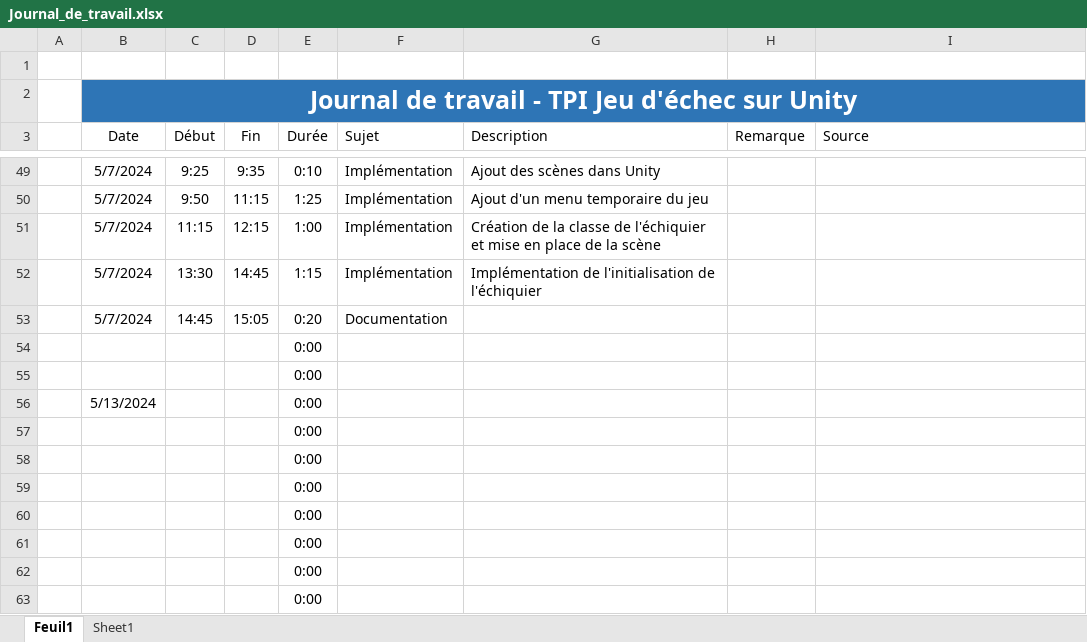
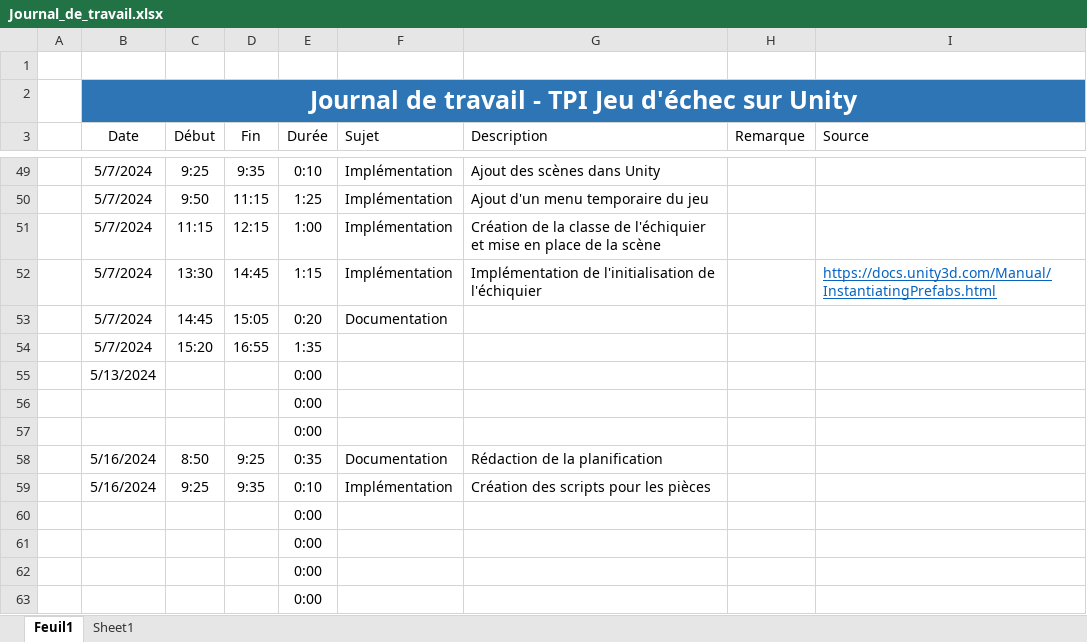
Before and after one commit to walvie/Chess_game, an Excel workbook: Documentation/Journal_de_travail.xlsx, sheet Feuil1, drawn as a sheet; only a part is shown, gaps mark what is left out; values as stored, in another font and other column widths than the file's, no borders; table styles not drawn; removed rows and columns are numbered as before the commit, all else as after; the diff names each change by its address in the sheet, - before the commit and + after, or states it on an @@ line.

Commit message:
Ajout des scripts pour les pièces

```diff
--- a/Documentation/Journal_de_travail.xlsx (sheet Feuil1)
+++ b/Documentation/Journal_de_travail.xlsx (sheet Feuil1)
-I52 (Source): (empty)
+I52 (Source): https://docs.unity3d.com/Manual/InstantiatingPrefabs.html
-row 54:  |  |  |  | 0:00
-row 55:  |  |  |  | 0:00
+row 54:  | 5/7/2024 | 15:20 | 16:55 | 1:35
-row 59:  |  |  |  | 0:00
+row 58:  | 5/16/2024 | 8:50 | 9:25 | 0:35 | Documentation | Rédaction de la planification
+row 59:  | 5/16/2024 | 9:25 | 9:35 | 0:10 | Implémentation | Création des scripts pour les pièces
```
Also changed, not shown: sheet Sheet1, charts or pictures, 19 other files.
